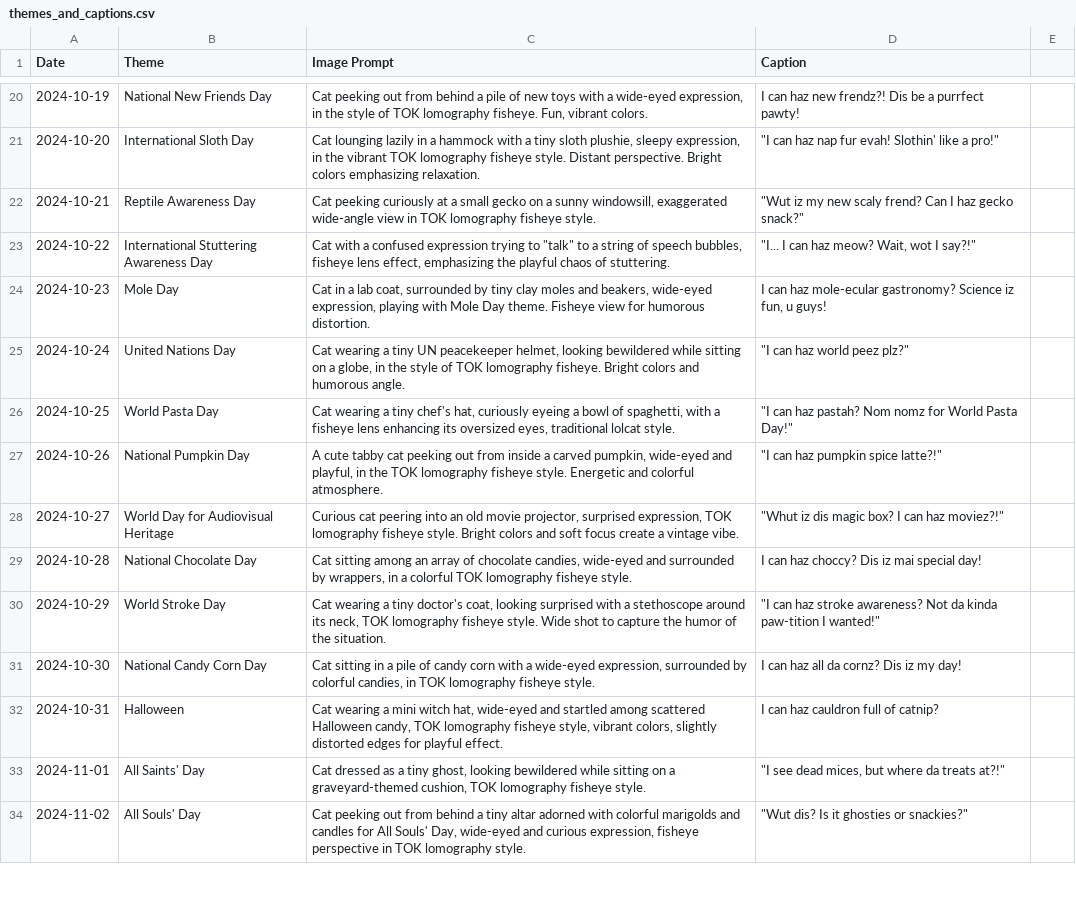
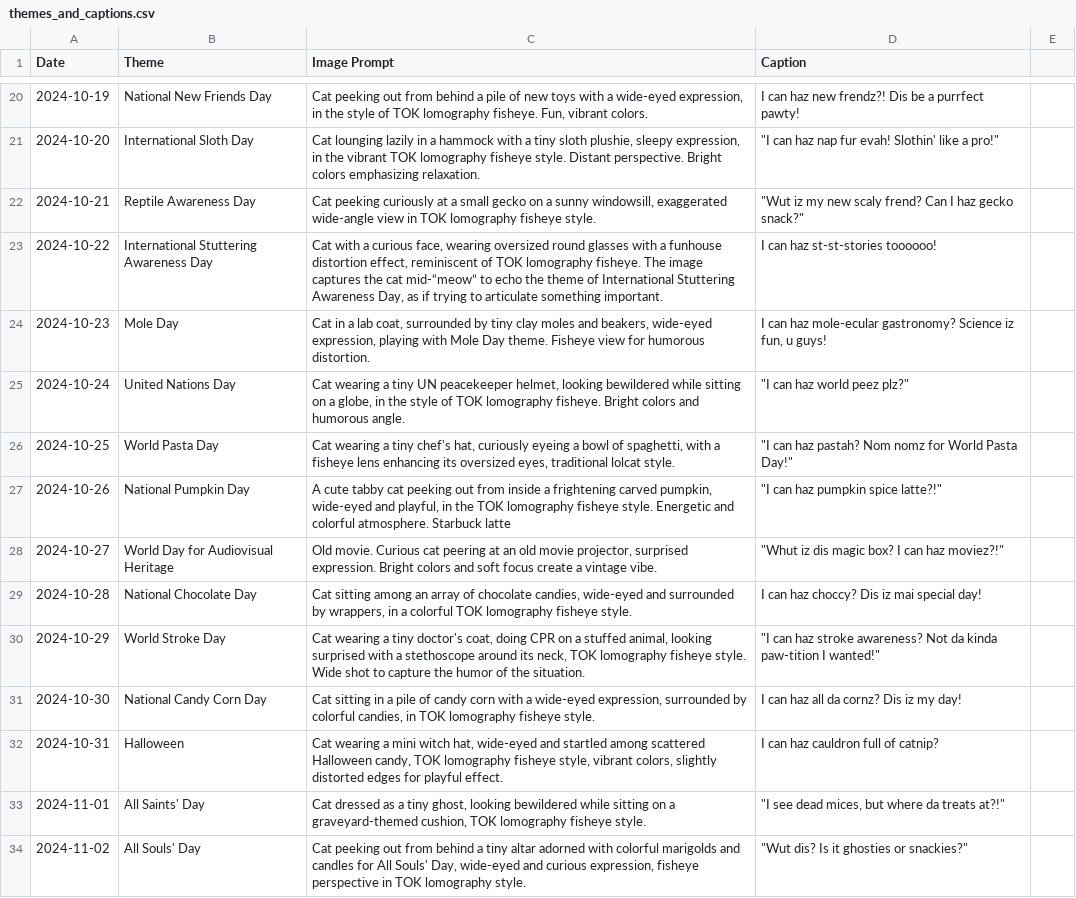
Before and after one commit to 0livier/lolcat, a CSV file: 3_generate_images/input/themes_and_captions.csv, drawn as a sheet; only a part is shown, gaps mark what is left out; the diff covers the shown part only.

```diff
--- a/3_generate_images/input/themes_and_captions.csv
+++ b/3_generate_images/input/themes_and_captions.csv
@@ -22,3 +22,3 @@ Date,Theme,Image Prompt,Caption
 2024-10-21,Reptile Awareness Day,"Cat peeking curiously at a small gecko on a sunny windowsill, exaggerated wide-angle view in TOK lomography fisheye style.","""Wut iz my new scaly frend? Can I haz gecko snack?"""
-2024-10-22,International Stuttering Awareness Day,"Cat with a confused expression trying to ""talk"" to a string of speech bubbles, fisheye lens effect, emphasizing the playful chaos of stuttering.","""I... I can haz meow? Wait, wot I say?!"""
+2024-10-22,International Stuttering Awareness Day,"Cat with a curious face, wearing oversized round glasses with a funhouse distortion effect, reminiscent of TOK lomography fisheye. The image captures the cat mid-“meow” to echo the theme of International Stuttering Awareness Day, as if trying to articulate something important.",I can haz st-st-stories toooooo!
 2024-10-23,Mole Day,"Cat in a lab coat, surrounded by tiny clay moles and beakers, wide-eyed expression, playing with Mole Day theme. Fisheye view for humorous distortion.","I can haz mole-ecular gastronomy? Science iz fun, u guys!"
@@ -26,6 +26,6 @@ Date,Theme,Image Prompt,Caption
 2024-10-25,World Pasta Day,"Cat wearing a tiny chef's hat, curiously eyeing a bowl of spaghetti, with a fisheye lens enhancing its oversized eyes, traditional lolcat style.","""I can haz pastah? Nom nomz for World Pasta Day!"""
-2024-10-26,National Pumpkin Day,"A cute tabby cat peeking out from inside a carved pumpkin, wide-eyed and playful, in the TOK lomography fisheye style. Energetic and colorful atmosphere.","""I can haz pumpkin spice latte?!"""
-2024-10-27,World Day for Audiovisual Heritage,"Curious cat peering into an old movie projector, surprised expression, TOK lomography fisheye style. Bright colors and soft focus create a vintage vibe.","""Whut iz dis magic box? I can haz moviez?!"""
+2024-10-26,National Pumpkin Day,"A cute tabby cat peeking out from inside a frightening carved pumpkin, wide-eyed and playful, in the TOK lomography fisheye style. Energetic and colorful atmosphere. Starbuck latte","""I can haz pumpkin spice latte?!"""
+2024-10-27,World Day for Audiovisual Heritage,"Old movie. Curious cat peering at an old movie projector, surprised expression. Bright colors and soft focus create a vintage vibe.","""Whut iz dis magic box? I can haz moviez?!"""
 2024-10-28,National Chocolate Day,"Cat sitting among an array of chocolate candies, wide-eyed and surrounded by wrappers, in a colorful TOK lomography fisheye style.",I can haz choccy? Dis iz mai special day!
-2024-10-29,World Stroke Day,"Cat wearing a tiny doctor's coat, looking surprised with a stethoscope around its neck, TOK lomography fisheye style. Wide shot to capture the humor of the situation.","""I can haz stroke awareness? Not da kinda paw-tition I wanted!"""
+2024-10-29,World Stroke Day,"Cat wearing a tiny doctor's coat, doing CPR on a stuffed animal, looking surprised with a stethoscope around its neck, TOK lomography fisheye style. Wide shot to capture the humor of the situation.","""I can haz stroke awareness? Not da kinda paw-tition I wanted!"""
 2024-10-30,National Candy Corn Day,"Cat sitting in a pile of candy corn with a wide-eyed expression, surrounded by colorful candies, in TOK lomography fisheye style.",I can haz all da cornz? Dis iz my day!
```
Also changed, not shown: 1 removed row and 28 edited cells elsewhere in this file, 26 other files.
